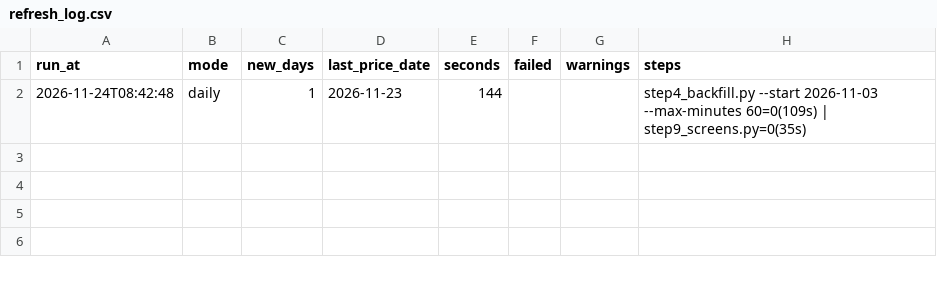
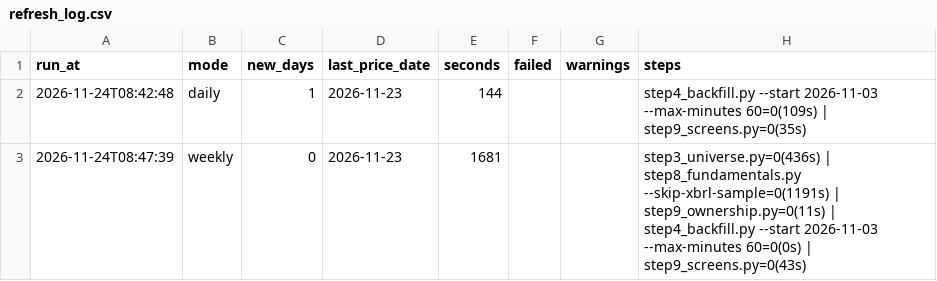
Before and after one commit to sachinmaanju9/india-market-dashboard, a CSV file: data/meta/refresh_log.csv, drawn as a sheet.

Commit message:
daily-refresh 2026-11-24

```diff
--- a/data/meta/refresh_log.csv
+++ b/data/meta/refresh_log.csv
@@ -2 +2,2 @@ run_at,mode,new_days,last_price_date,seconds,failed,warnings,steps
 2026-11-24T08:42:48,daily,1,2026-11-23,144,,,step4_backfill.py --start 2026-11-03 --max-minutes 60=0(109s) | step9_screens.py=0(35s)
+2026-11-24T08:47:39,weekly,0,2026-11-23,1681,,,step3_universe.py=0(436s) | step8_fundamentals.py --skip-xbrl-sample=0(1191s) | step9_ownership.py=0(11s) | step4_backfill.py --start 2026-11-03 --max-minutes 60=0(0s) | step9_screens.py=0(43s)
```
Also changed, not shown: data/universe/master.csv, 3 other files.
